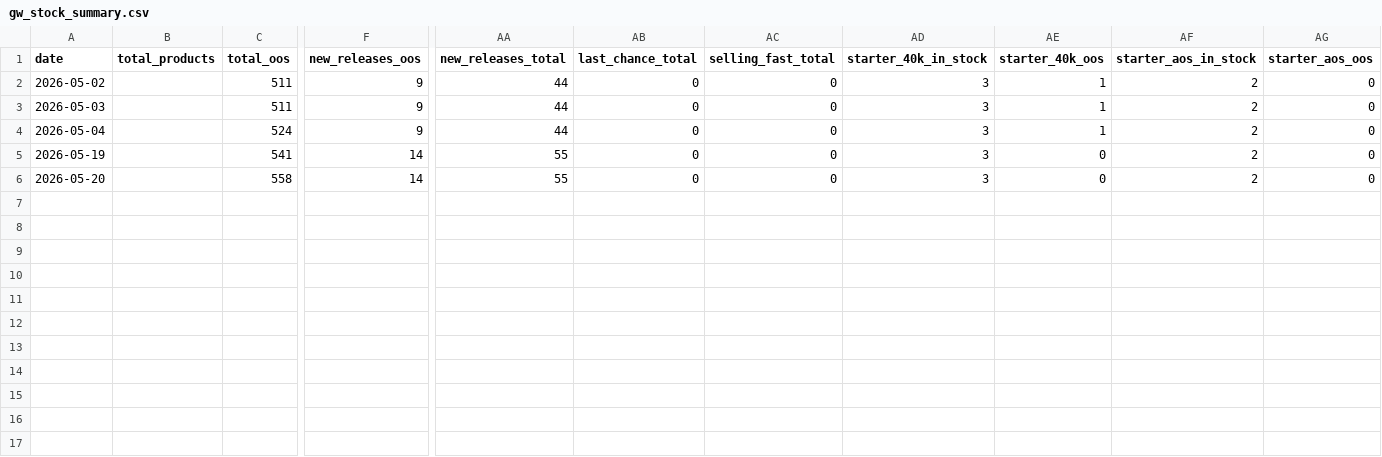
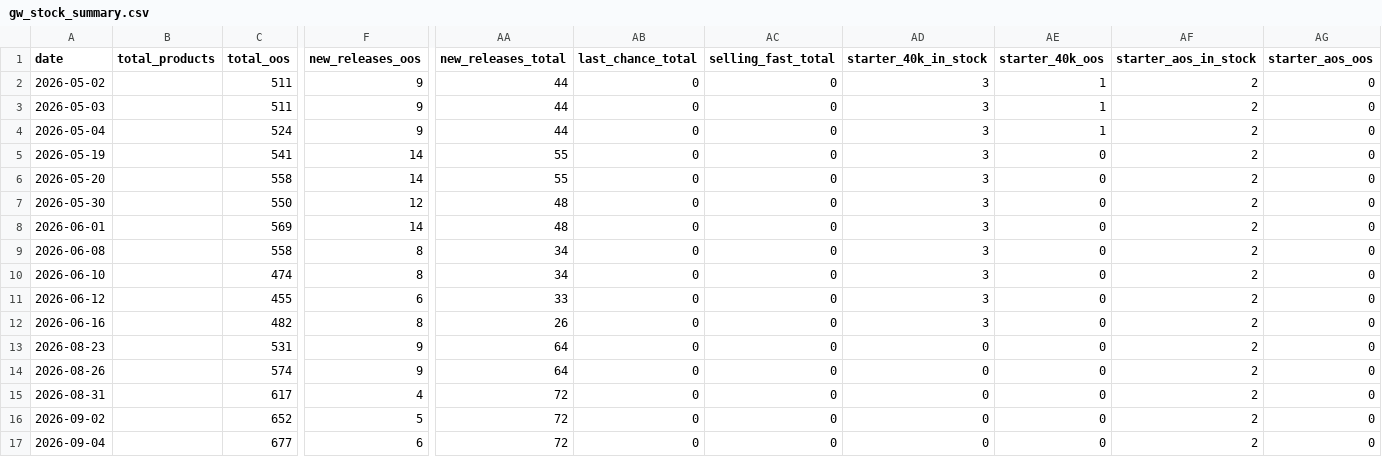
Before and after one commit to emmania1/warhammer-demand-dashboard, a CSV file: data/gw_stock_summary.csv, drawn as a sheet; only a part is shown, gaps mark what is left out; rows hold the shown columns only; the diff names each change by its address in the sheet, - before the commit and + after, or states it on an @@ line.

```diff
--- a/data/gw_stock_summary.csv
+++ b/data/gw_stock_summary.csv
+row 7: 2026-05-30 |  | 550 | 12 | 48 | 0 | 0 | 3 | 0 | 2 | 0
+row 8: 2026-06-01 |  | 569 | 14 | 48 | 0 | 0 | 3 | 0 | 2 | 0
+row 9: 2026-06-08 |  | 558 | 8 | 34 | 0 | 0 | 3 | 0 | 2 | 0
+row 10: 2026-06-10 |  | 474 | 8 | 34 | 0 | 0 | 3 | 0 | 2 | 0
+row 11: 2026-06-12 |  | 455 | 6 | 33 | 0 | 0 | 3 | 0 | 2 | 0
+row 12: 2026-06-16 |  | 482 | 8 | 26 | 0 | 0 | 3 | 0 | 2 | 0
+row 13: 2026-08-23 |  | 531 | 9 | 64 | 0 | 0 | 0 | 0 | 2 | 0
+row 14: 2026-08-26 |  | 574 | 9 | 64 | 0 | 0 | 0 | 0 | 2 | 0
+row 15: 2026-08-31 |  | 617 | 4 | 72 | 0 | 0 | 0 | 0 | 2 | 0
+row 16: 2026-09-02 |  | 652 | 5 | 72 | 0 | 0 | 0 | 0 | 2 | 0
+row 17: 2026-09-04 |  | 677 | 6 | 72 | 0 | 0 | 0 | 0 | 2 | 0
```
Also changed, not shown: data/youtube_channel_history_seed.csv, data/youtube_channels_daily.csv, 4 other files.
